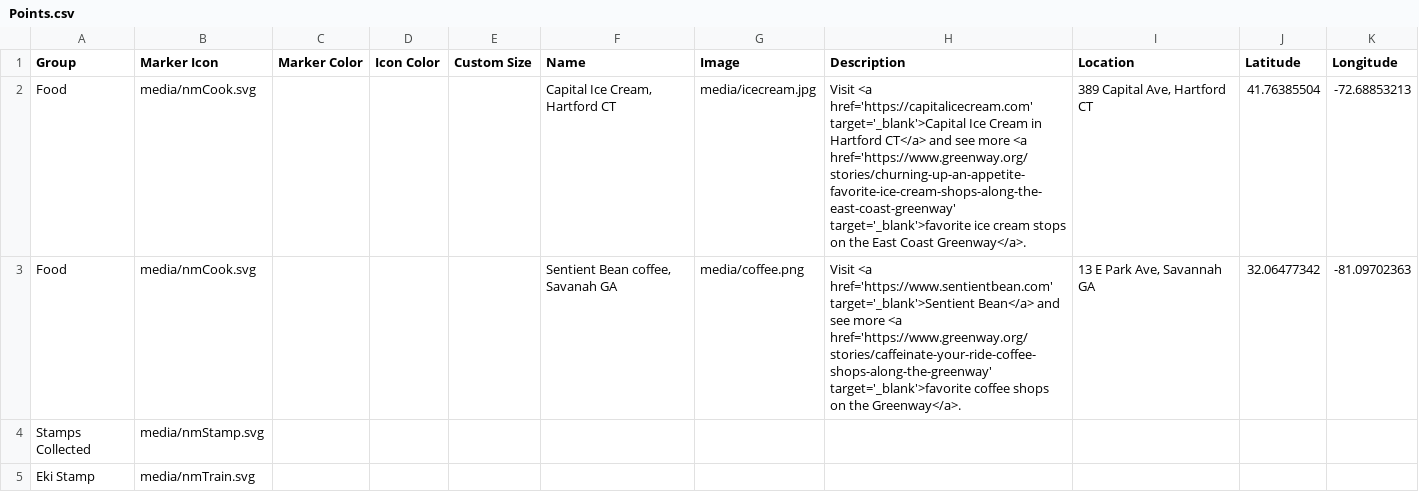
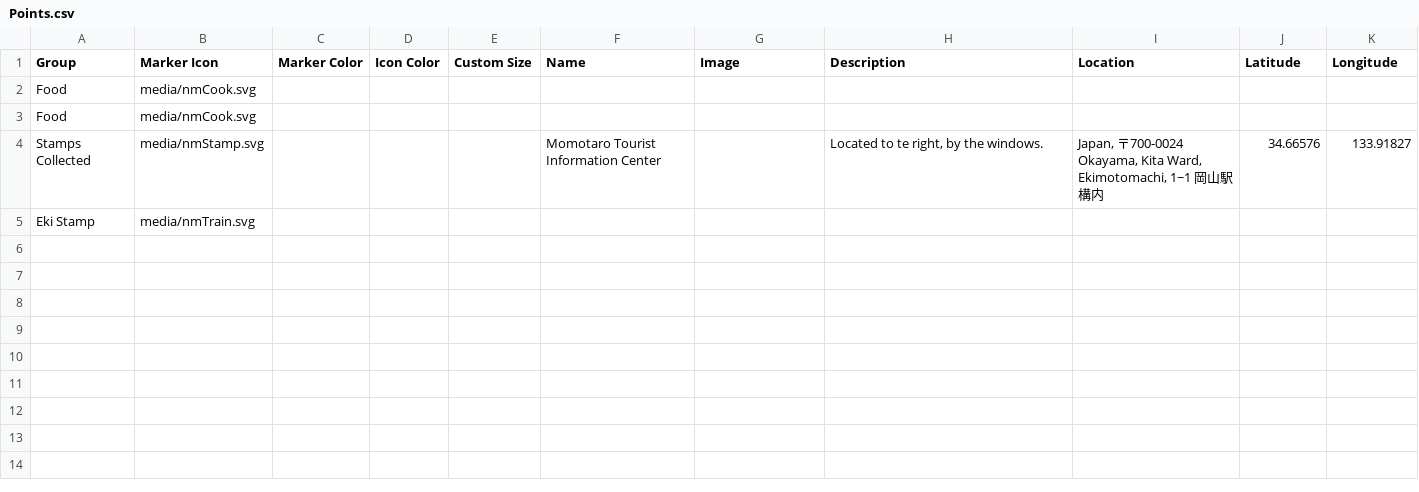
Before and after one commit to fae152/leaflet, a CSV file: csv/Points.csv, drawn as a sheet.

```diff
--- a/csv/Points.csv
+++ b/csv/Points.csv
@@ -1,5 +1,5 @@
 Group,Marker Icon,Marker Color,Icon Color,Custom Size,Name,Image,Description,Location,Latitude,Longitude
-Food,media/nmCook.svg,,,,"Capital Ice Cream, Hartford CT",media/icecream.jpg,Visit <a href='https://capitalicecream.com' target='_blank'>Capital Ice Cream in Hartford CT</a> and see more <a href='https://www.greenway.org/stories/churning-up-an-appetite-favorite-ice-cream-shops-along-the-east-coast-greenway' target='_blank'>favorite ice cream stops on the East Coast Greenway</a>.,"389 Capital Ave, Hartford CT",41.76385504,-72.68853213
-Food,media/nmCook.svg,,,,"Sentient Bean coffee, Savanah GA",media/coffee.png,Visit <a href='https://www.sentientbean.com' target='_blank'>Sentient Bean</a> and see more <a href='https://www.greenway.org/stories/caffeinate-your-ride-coffee-shops-along-the-greenway' target='_blank'>favorite coffee shops on the Greenway</a>.,"13 E Park Ave, Savannah GA",32.06477342,-81.09702363
-Stamps Collected,media/nmStamp.svg,,,,,,,,,
+Food,media/nmCook.svg,,,,,,,,,
+Food,media/nmCook.svg,,,,,,,,,
+Stamps Collected,media/nmStamp.svg,,,,Momotaro Tourist Information Center,,"Located to te right, by the windows.","Japan, 〒700-0024 Okayama, Kita Ward, Ekimotomachi, 1−1 岡山駅構内",34.66576,133.91827
 Eki Stamp,media/nmTrain.svg,,,,,,,,,
```
Also changed, not shown: csv/Options.csv, 3 other files.
